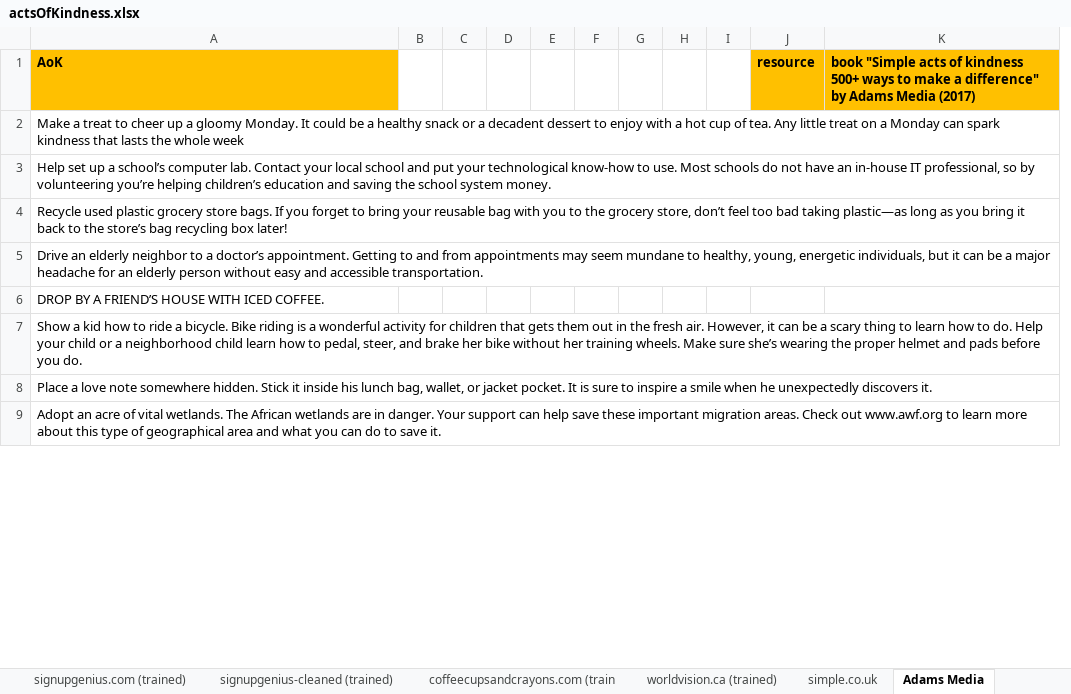
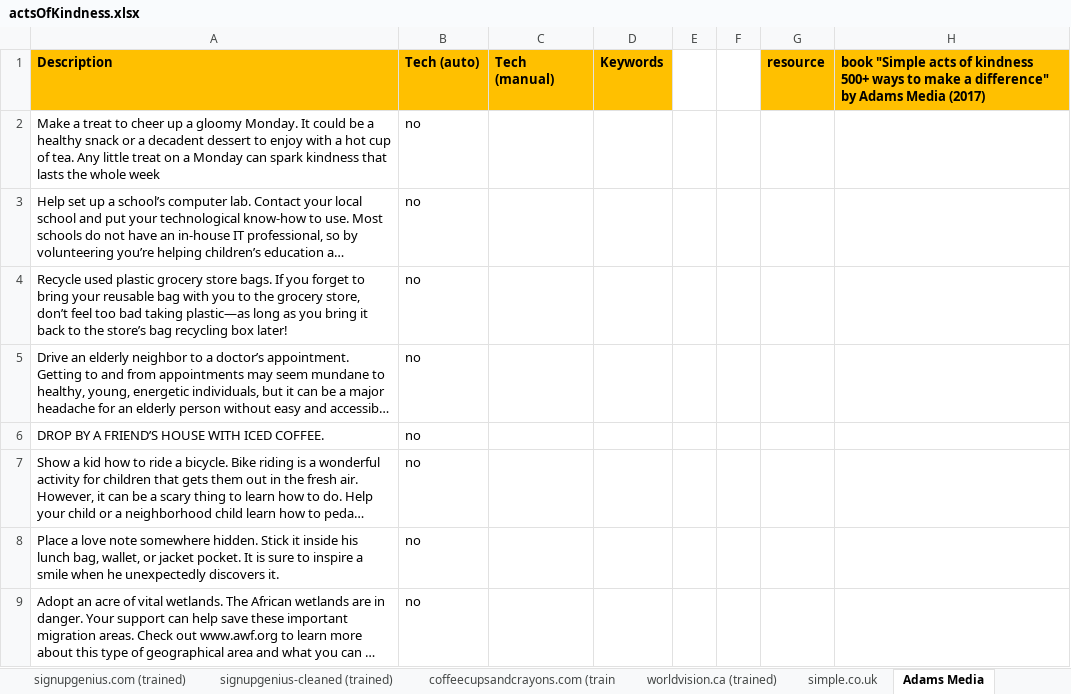
Before and after one commit to FaeqAlrimawi/actsOfKindnessScrap, an Excel workbook: actsOfKindness.xlsx, sheet Adams Media, drawn as a sheet; only a part is shown; long unchanged cells end in …; values as stored, in another font and other column widths than the file's, no borders; removed rows and columns are numbered as before the commit, all else as after; the diff names each change by its address in the sheet, - before the commit and + after, or states it on an @@ line.

Commit message:
automatically predict acts if technology-mediated or not in the sheet 'Adams Media', actsOfKindness.xlsx

```diff
--- a/actsOfKindness.xlsx (sheet Adams Media)
+++ b/actsOfKindness.xlsx (sheet Adams Media)
-column B, empty
-column C, empty
-column D, empty
+column B (Tech (auto)), rows 2-9: all no
+column C (Tech (manual)), empty
+column D (Keywords), empty
-column G, empty
-column H, empty
-column I, empty
-A1: AoK
+A1: Description
```
Also changed, not shown: 3 other files.
